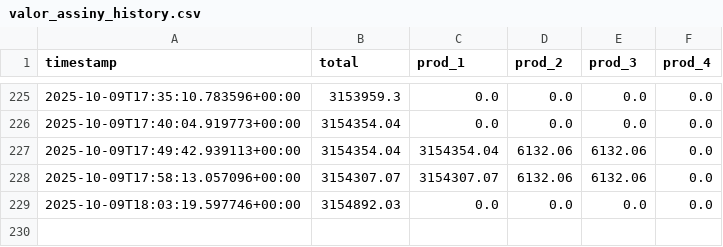
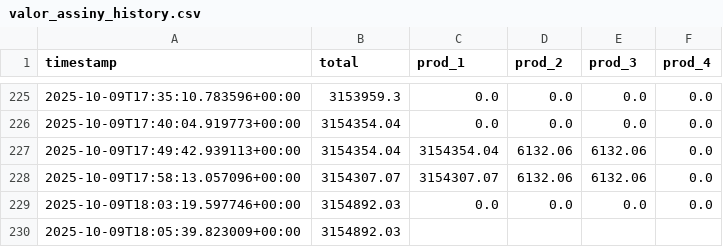
Before and after one commit to artgomest/assiny-scraper, a CSV file: valor_assiny_history.csv, drawn as a sheet; only a part is shown, gaps mark what is left out.

```diff
--- a/valor_assiny_history.csv
+++ b/valor_assiny_history.csv
@@ -229 +229,2 @@ timestamp,total,prod_1,prod_2,prod_3,prod_4
 2025-10-09T18:03:19.597746+00:00,3154892.03,0.0,0.0,0.0,0.0
+2025-10-09T18:05:39.823009+00:00,3154892.03,,,,
```
Also changed, not shown: 1 other file.
